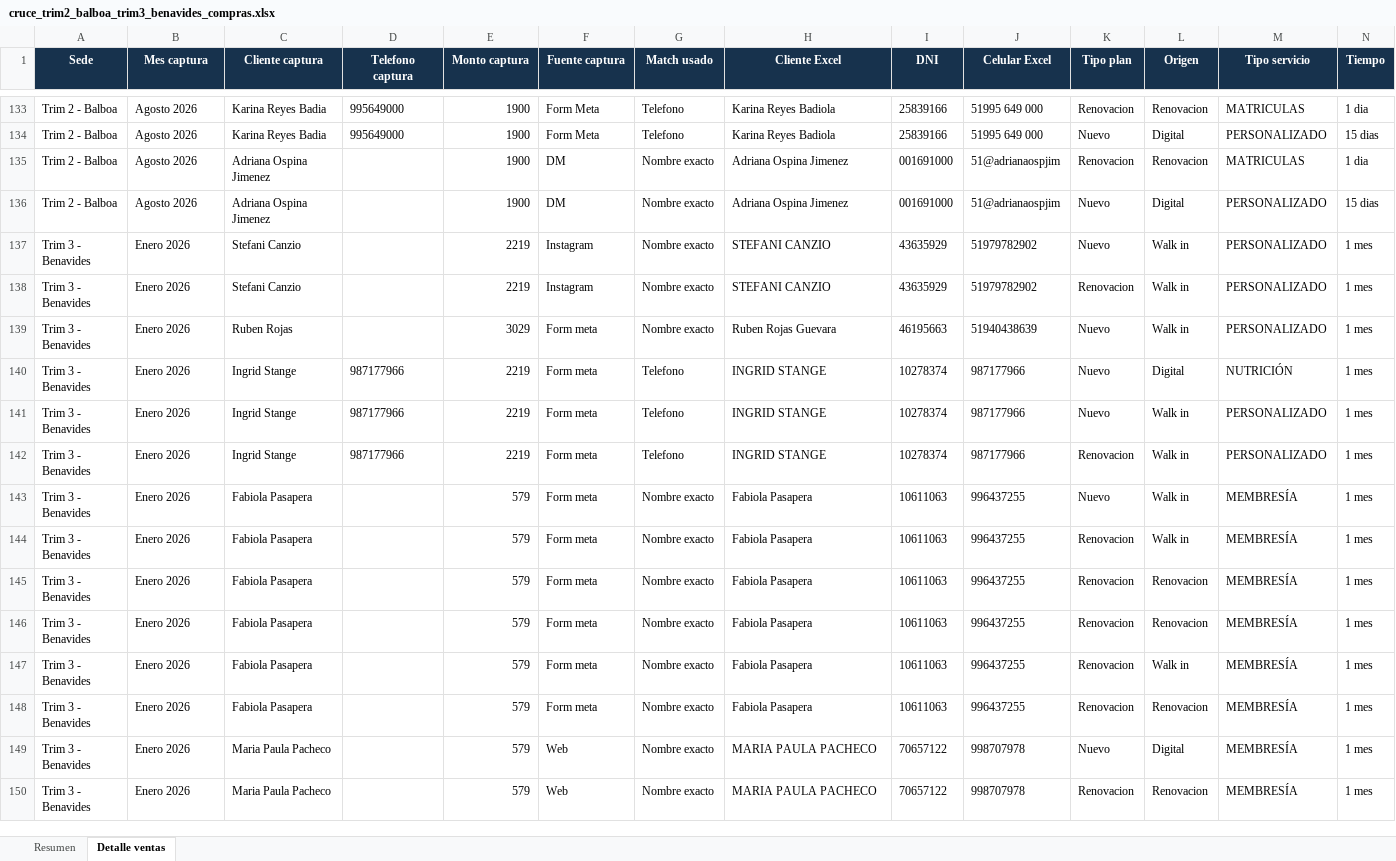
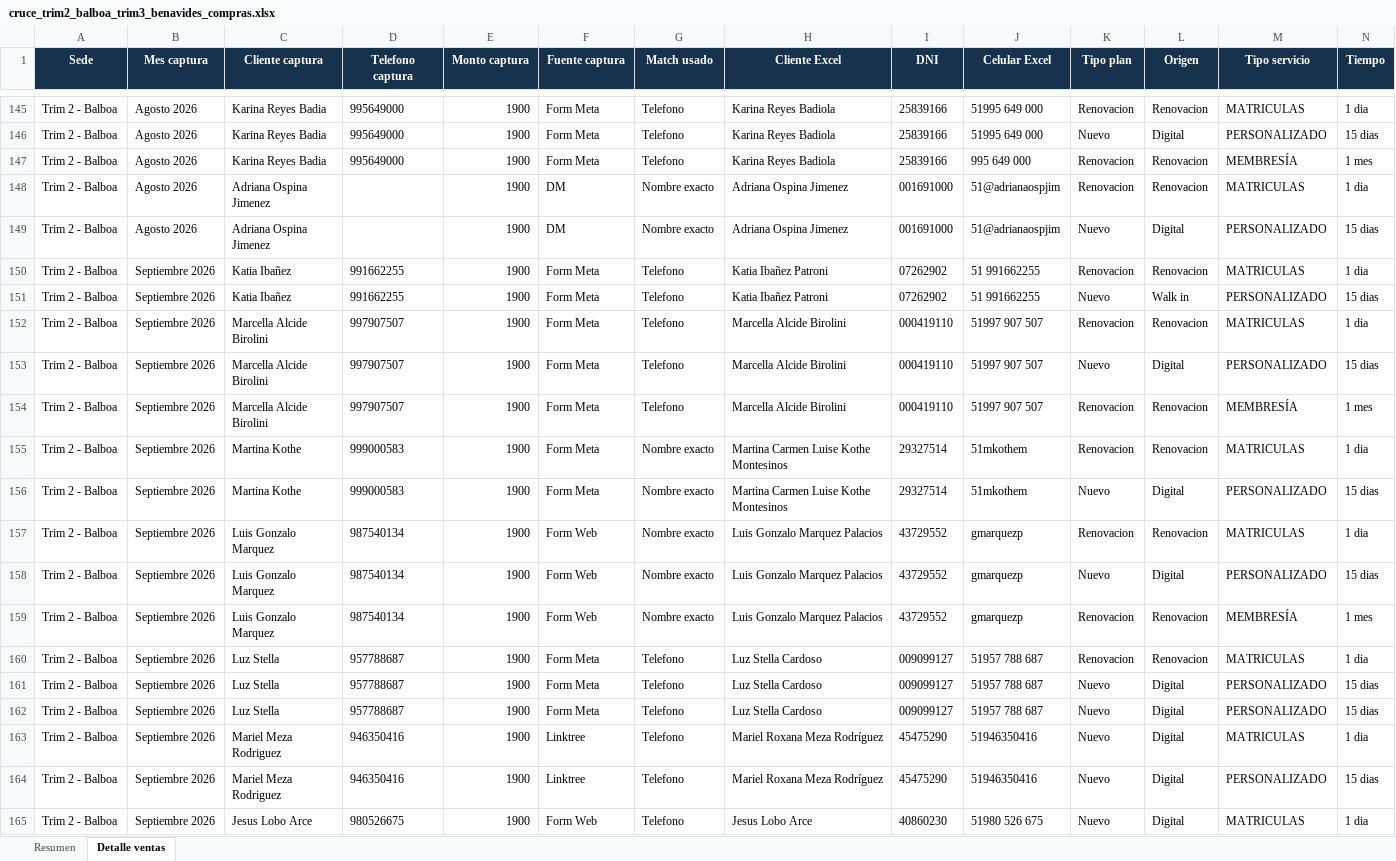
Before and after one commit to jpcaipo-ai/trim_gym, an Excel workbook: outputs/trim2_trim3/cruce_trim2_balboa_trim3_benavides_compras.xlsx, sheet Detalle ventas, drawn as a sheet; only a part is shown, gaps mark what is left out; the shorter side is filled out with more unchanged rows; values as stored, in another font and other column widths than the file's, no borders; rows hold the shown columns only; the diff covers the shown part only; the diff names each change by its address in the sheet, - before the commit and + after, or states it on an @@ line.

Commit message:
Actualizar tablero con cierre septiembre

```diff
--- a/outputs/trim2_trim3/cruce_trim2_balboa_trim3_benavides_compras.xlsx (sheet Detalle ventas)
+++ b/outputs/trim2_trim3/cruce_trim2_balboa_trim3_benavides_compras.xlsx (sheet Detalle ventas)
+row 147: Trim 2 - Balboa | Agosto 2026 | Karina Reyes Badia | 995649000 | 1900 | Form Meta | Telefono | Karina Reyes Badiola | 25839166 | 995 649 000 | Renovacion | Renovacion | MEMBRESÍA | 1 mes
+row 150: Trim 2 - Balboa | Septiembre 2026 | Katia Ibañez | 991662255 | 1900 | Form Meta | Telefono | Katia Ibañez Patroni | 07262902 | 51 991662255 | Renovacion | Renovacion | MATRICULAS | 1 dia
+row 151: Trim 2 - Balboa | Septiembre 2026 | Katia Ibañez | 991662255 | 1900 | Form Meta | Telefono | Katia Ibañez Patroni | 07262902 | 51 991662255 | Nuevo | Walk in | PERSONALIZADO | 15 dias
+row 152: Trim 2 - Balboa | Septiembre 2026 | Marcella Alcide Birolini | 997907507 | 1900 | Form Meta | Telefono | Marcella Alcide Birolini | 000419110 | 51997 907 507 | Renovacion | Renovacion | MATRICULAS | 1 dia
+row 153: Trim 2 - Balboa | Septiembre 2026 | Marcella Alcide Birolini | 997907507 | 1900 | Form Meta | Telefono | Marcella Alcide Birolini | 000419110 | 51997 907 507 | Nuevo | Digital | PERSONALIZADO | 15 dias
+row 154: Trim 2 - Balboa | Septiembre 2026 | Marcella Alcide Birolini | 997907507 | 1900 | Form Meta | Telefono | Marcella Alcide Birolini | 000419110 | 51997 907 507 | Renovacion | Renovacion | MEMBRESÍA | 1 mes
+row 155: Trim 2 - Balboa | Septiembre 2026 | Martina Kothe | 999000583 | 1900 | Form Meta | Nombre exacto | Martina Carmen Luise Kothe Montesinos | 29327514 | 51mkothem | Renovacion | Renovacion | MATRICULAS | 1 dia
+row 156: Trim 2 - Balboa | Septiembre 2026 | Martina Kothe | 999000583 | 1900 | Form Meta | Nombre exacto | Martina Carmen Luise Kothe Montesinos | 29327514 | 51mkothem | Nuevo | Digital | PERSONALIZADO | 15 dias
+row 157: Trim 2 - Balboa | Septiembre 2026 | Luis Gonzalo Marquez | 987540134 | 1900 | Form Web | Nombre exacto | Luis Gonzalo Marquez Palacios | 43729552 | gmarquezp | Renovacion | Renovacion | MATRICULAS | 1 dia
+row 158: Trim 2 - Balboa | Septiembre 2026 | Luis Gonzalo Marquez | 987540134 | 1900 | Form Web | Nombre exacto | Luis Gonzalo Marquez Palacios | 43729552 | gmarquezp | Nuevo | Digital | PERSONALIZADO | 15 dias
+row 159: Trim 2 - Balboa | Septiembre 2026 | Luis Gonzalo Marquez | 987540134 | 1900 | Form Web | Nombre exacto | Luis Gonzalo Marquez Palacios | 43729552 | gmarquezp | Renovacion | Renovacion | MEMBRESÍA | 1 mes
+row 160: Trim 2 - Balboa | Septiembre 2026 | Luz Stella | 957788687 | 1900 | Form Meta | Telefono | Luz Stella Cardoso | 009099127 | 51957 788 687 | Renovacion | Renovacion | MATRICULAS | 1 dia
+row 161: Trim 2 - Balboa | Septiembre 2026 | Luz Stella | 957788687 | 1900 | Form Meta | Telefono | Luz Stella Cardoso | 009099127 | 51957 788 687 | Nuevo | Digital | PERSONALIZADO | 15 dias
+row 162: Trim 2 - Balboa | Septiembre 2026 | Luz Stella | 957788687 | 1900 | Form Meta | Telefono | Luz Stella Cardoso | 009099127 | 51957 788 687 | Nuevo | Digital | PERSONALIZADO | 15 dias
+row 163: Trim 2 - Balboa | Septiembre 2026 | Mariel Meza Rodriguez | 946350416 | 1900 | Linktree | Telefono | Mariel Roxana Meza Rodríguez | 45475290 | 51946350416 | Nuevo | Digital | MATRICULAS | 1 dia
+row 164: Trim 2 - Balboa | Septiembre 2026 | Mariel Meza Rodriguez | 946350416 | 1900 | Linktree | Telefono | Mariel Roxana Meza Rodríguez | 45475290 | 51946350416 | Nuevo | Digital | PERSONALIZADO | 15 dias
+row 165: Trim 2 - Balboa | Septiembre 2026 | Jesus Lobo Arce | 980526675 | 1900 | Form Web | Telefono | Jesus Lobo Arce | 40860230 | 51980 526 675 | Nuevo | Digital | MATRICULAS | 1 dia
```
Also changed, not shown: 59 added rows elsewhere in this sheet, sheet Resumen, outputs/metricas_3_sedes/metricas_ltv_churn_3_sedes.xlsx, outputs/trim1_mendiburu/cruce_trim1_mendiburu_compras.xlsx, 11 other files.
